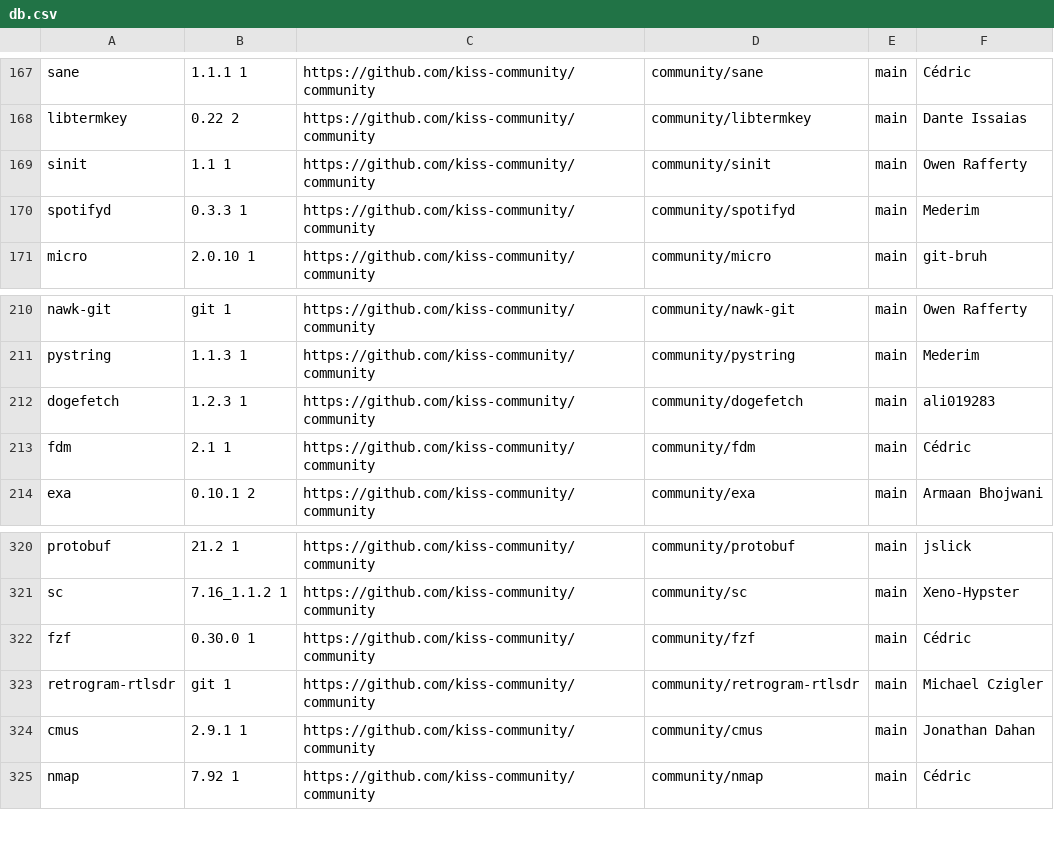
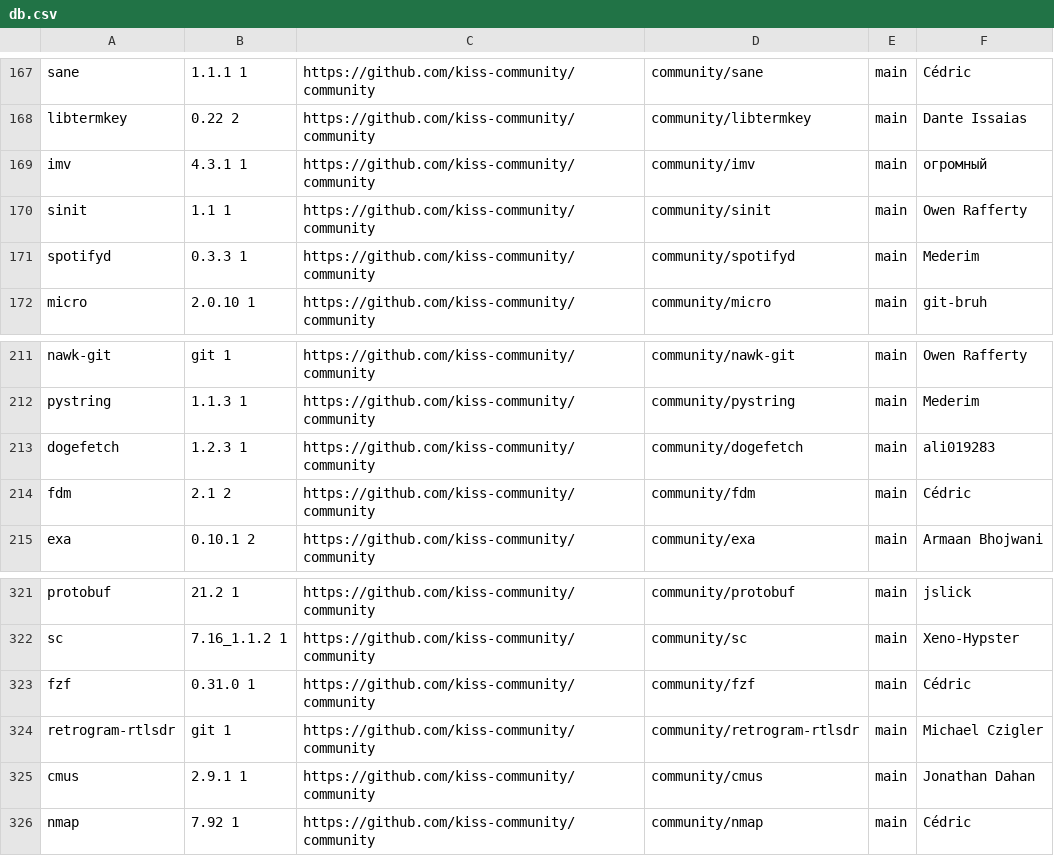
Before and after one commit to jedahan/kiss-find, a CSV file: db.csv, drawn as a sheet; only a part is shown, gaps mark what is left out.

Commit message:
Deploying to github-pages from @ jedahan/kiss-find@3086d0214fa5b9c3d1a2b1b5bbba985af28d2fc7 🚀

```diff
--- a/db.csv
+++ b/db.csv
@@ -168,2 +168,3 @@ sane,1.1.1 1 ,https://github.com/kiss-community/community,community/sane,main,"C
 libtermkey,0.22 2,https://github.com/kiss-community/community,community/libtermkey,main,"Dante Issaias"," "
+imv, 4.3.1 1,https://github.com/kiss-community/community,community/imv,main,"огромный"," "
 sinit,1.1 1,https://github.com/kiss-community/community,community/sinit,main,"Owen Rafferty"," "
@@ -212,3 +213,3 @@ pystring,1.1.3 1,https://github.com/kiss-community/community,community/pystring,
 dogefetch,1.2.3 1,https://github.com/kiss-community/community,community/dogefetch,main,"ali019283"," "
-fdm,2.1 1,https://github.com/kiss-community/community,community/fdm,main,"Cédric"," "
+fdm,2.1 2,https://github.com/kiss-community/community,community/fdm,main,"Cédric"," "
 exa,0.10.1 2,https://github.com/kiss-community/community,community/exa,main,"Armaan Bhojwani"," "
@@ -321,3 +322,3 @@ protobuf,21.2 1,https://github.com/kiss-community/community,community/protobuf,m
 sc,7.16_1.1.2 1 ,https://github.com/kiss-community/community,community/sc,main,"Xeno-Hypster"," "
-fzf,0.30.0 1,https://github.com/kiss-community/community,community/fzf,main,"Cédric"," "
+fzf,0.31.0 1,https://github.com/kiss-community/community,community/fzf,main,"Cédric"," "
 retrogram-rtlsdr,git 1,https://github.com/kiss-community/community,community/retrogram-rtlsdr,main,"Michael Czigler"," "
```
Also changed, not shown: 1 other file.
